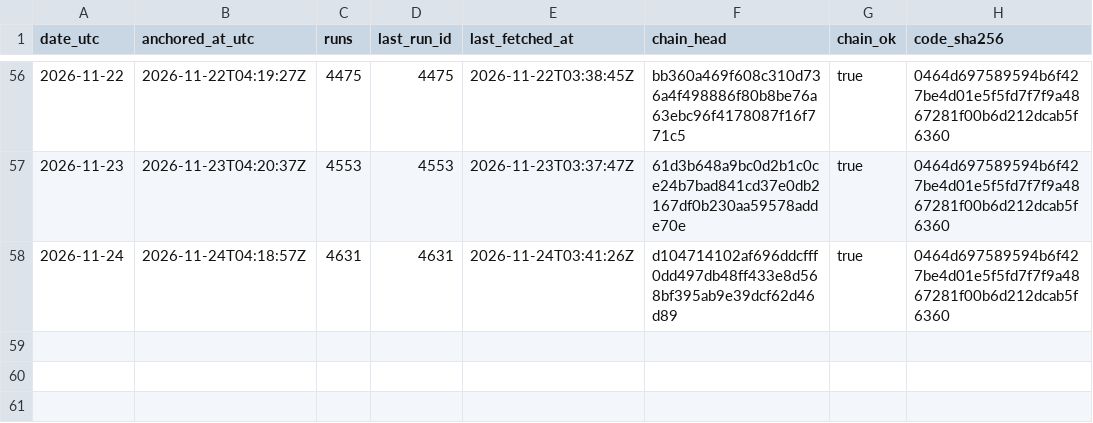
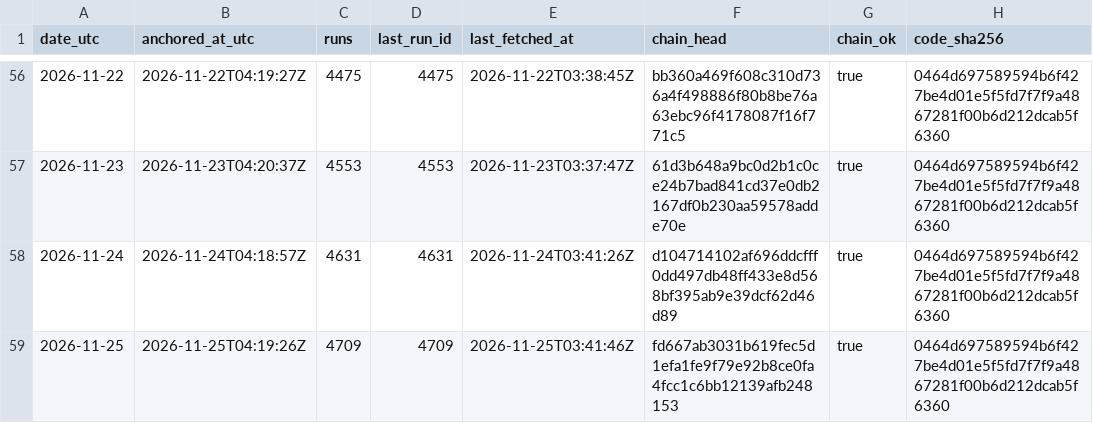
Before and after one commit to kvantixtech/weather-forecast-test, a CSV file: anchors/chain-heads.csv, drawn as a sheet; only a part is shown, gaps mark what is left out.

Commit message:
anchor 2026-11-25: chain head fd667ab3031b (run 4709, 4709 runs, chain_ok=true)

```diff
--- a/anchors/chain-heads.csv
+++ b/anchors/chain-heads.csv
@@ -58 +58,2 @@ date_utc,anchored_at_utc,runs,last_run_id,last_fetched_at,chain_head,chain_ok,co
 2026-11-24,2026-11-24T04:18:57Z,4631,4631,2026-11-24T03:41:26Z,d104714102af696ddcfff0dd497db48ff433e8d568bf395ab9e39dcf62d46d89,true,0464d697589594b6f427be4d01e5f5fd7f7f9a4867281f00b6d212dcab5f6360
+2026-11-25,2026-11-25T04:19:26Z,4709,4709,2026-11-25T03:41:46Z,fd667ab3031b619fec5d1efa1fe9f79e92b8ce0fa4fcc1c6bb12139afb248153,true,0464d697589594b6f427be4d01e5f5fd7f7f9a4867281f00b6d212dcab5f6360
```
